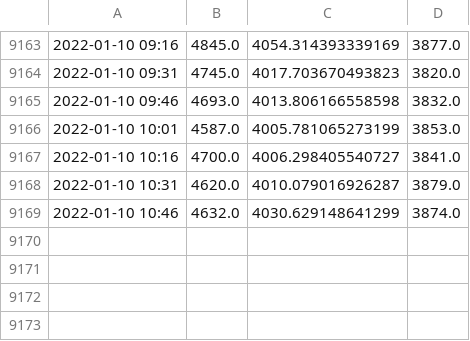
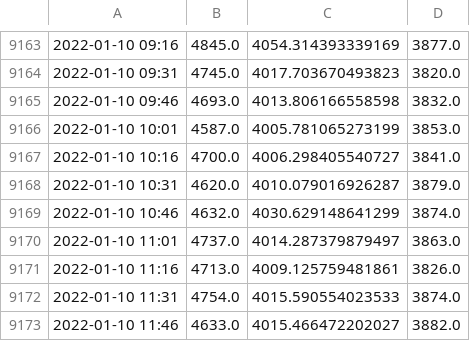
Before and after one commit to manuparra/em-metrics, a CSV file: output/power_metrics.csv, drawn as a sheet; only a part is shown, gaps mark what is left out; the diff names each change by its address in the sheet, - before the commit and + after, or states it on an @@ line.

Commit message:
Update power and temperature Mon Jan 10 11:55:02 UTC 2022

```diff
--- a/output/power_metrics.csv
+++ b/output/power_metrics.csv
+row 9170: 2022-01-10 11:01 | 4737.0 | 4014.287379879497 | 3863.0
+row 9171: 2022-01-10 11:16 | 4713.0 | 4009.125759481861 | 3826.0
+row 9172: 2022-01-10 11:31 | 4754.0 | 4015.590554023533 | 3874.0
+row 9173: 2022-01-10 11:46 | 4633.0 | 4015.466472202027 | 3882.0
```
Also changed, not shown: output/temperature_metrics.csv.
